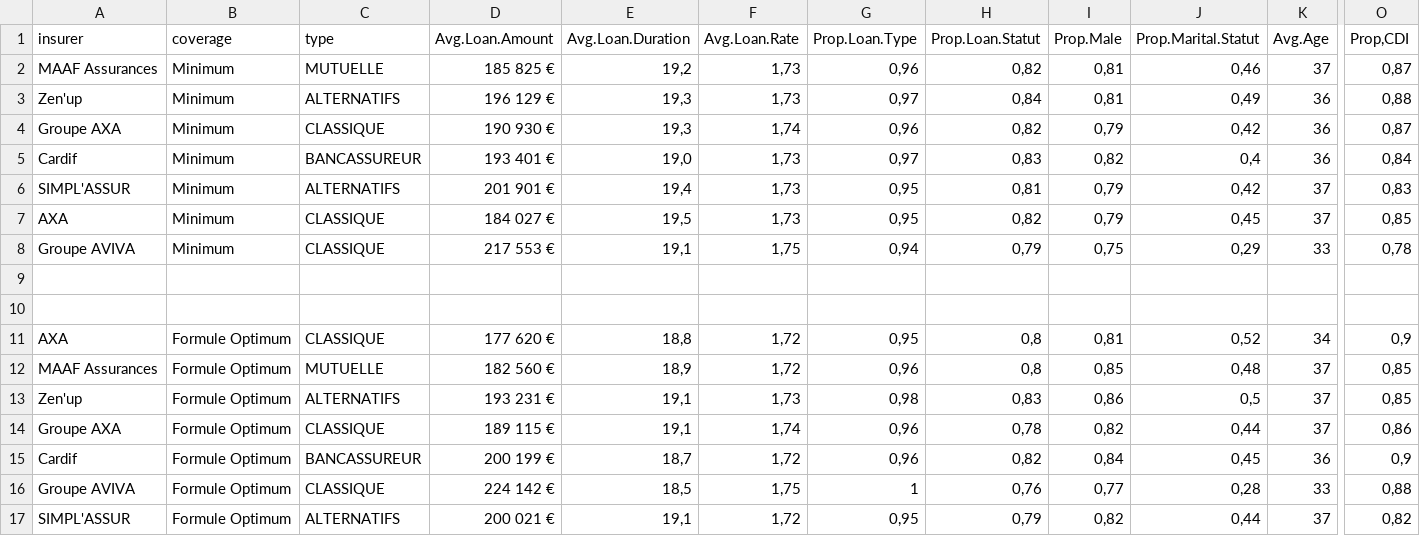
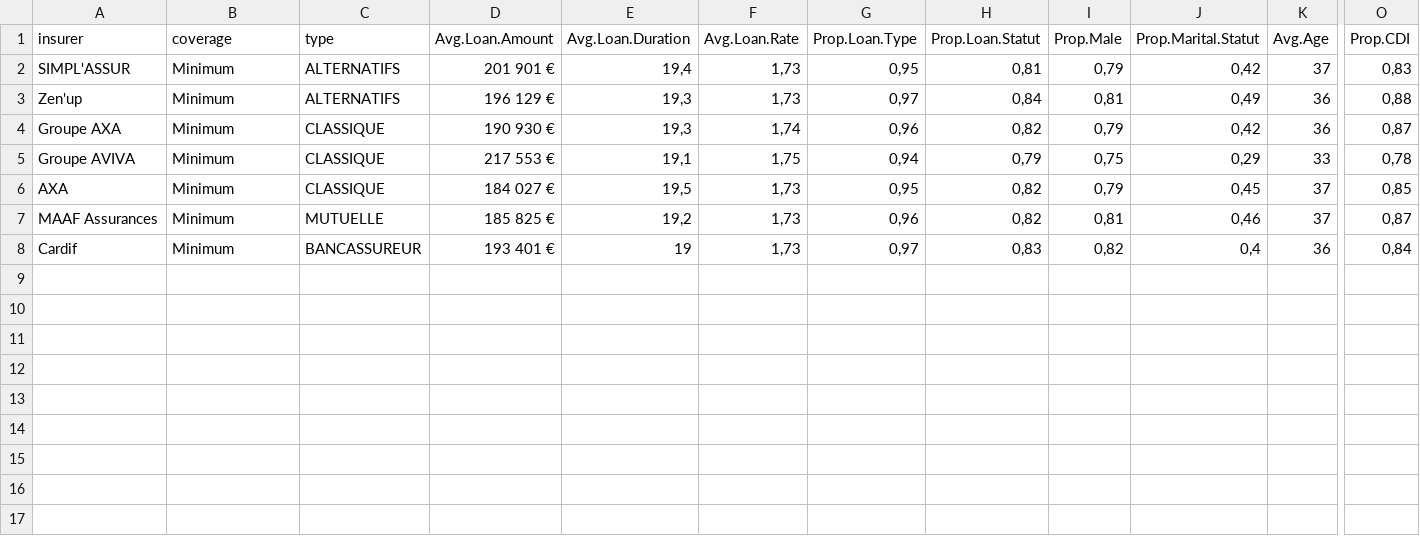
Before and after one commit to diordanovitch/Bellharra_Crawling_Code, a CSV file: Tables/Table_Benchmark_Global_Modified.csv, drawn as a sheet; only a part is shown, gaps mark what is left out; removed rows and columns are numbered as before the commit, all else as after; rows hold the shown columns only; the diff names each change by its address in the sheet, - before the commit and + after, or states it on an @@ line.

Commit message:
Comparative table

```diff
--- a/Tables/Table_Benchmark_Global_Modified.csv
+++ b/Tables/Table_Benchmark_Global_Modified.csv
-O1: Prop,CDI
+O1: Prop.CDI
-row 2: MAAF Assurances | Minimum | MUTUELLE | 185 825 € | 19,2 | 1,73 | 0,96 | 0,82 | 0,81 | 0,46 | 37 | 0,87
@@ row 6 moved to row 2: SIMPL'ASSUR @@
-row 5: Cardif | Minimum | BANCASSUREUR | 193 401 € | 19,0 | 1,73 | 0,97 | 0,83 | 0,82 | 0,4 | 36 | 0,84
@@ row 8 moved to row 5: Groupe AVIVA @@
-row 7: (empty)
+row 7: MAAF Assurances | Minimum | MUTUELLE | 185 825 € | 19,2 | 1,73 | 0,96 | 0,82 | 0,81 | 0,46 | 37 | 0,87
-row 10: (empty)
-row 11: AXA | Formule Optimum | CLASSIQUE | 177 620 € | 18,8 | 1,72 | 0,95 | 0,8 | 0,81 | 0,52 | 34 | 0,9
-row 12: MAAF Assurances | Formule Optimum | MUTUELLE | 182 560 € | 18,9 | 1,72 | 0,96 | 0,8 | 0,85 | 0,48 | 37 | 0,85
-row 13: Zen'up | Formule Optimum | ALTERNATIFS | 193 231 € | 19,1 | 1,73 | 0,98 | 0,83 | 0,86 | 0,5 | 37 | 0,85
-row 14: Groupe AXA | Formule Optimum | CLASSIQUE | 189 115 € | 19,1 | 1,74 | 0,96 | 0,78 | 0,82 | 0,44 | 37 | 0,86
-B8 (coverage): Formule Optimum
+B8 (coverage): Minimum
-D8 (Avg.Loan.Amount): 200 199 €
+D8 (Avg.Loan.Amount): 193 401 €
-E8 (Avg.Loan.Duration): 18,7
+E8 (Avg.Loan.Duration): 19
-F8 (Avg.Loan.Rate): 1,72
+F8 (Avg.Loan.Rate): 1,73
-G8 (Prop.Loan.Type): 0,96
+G8 (Prop.Loan.Type): 0,97
-H8 (Prop.Loan.Statut): 0,82
+H8 (Prop.Loan.Statut): 0,83
-I8 (Prop.Male): 0,84
+I8 (Prop.Male): 0,82
-J8 (Prop.Marital.Statut): 0,45
+J8 (Prop.Marital.Statut): 0,4
-O8 (Prop.CDI): 0,9
+O8 (Prop.CDI): 0,84
-row 16: Groupe AVIVA | Formule Optimum | CLASSIQUE | 224 142 € | 18,5 | 1,75 | 1 | 0,76 | 0,77 | 0,28 | 33 | 0,88
-row 17: SIMPL'ASSUR | Formule Optimum | ALTERNATIFS | 200 021 € | 19,1 | 1,72 | 0,95 | 0,79 | 0,82 | 0,44 | 37 | 0,82
```
Also changed, not shown: 2 other files.
